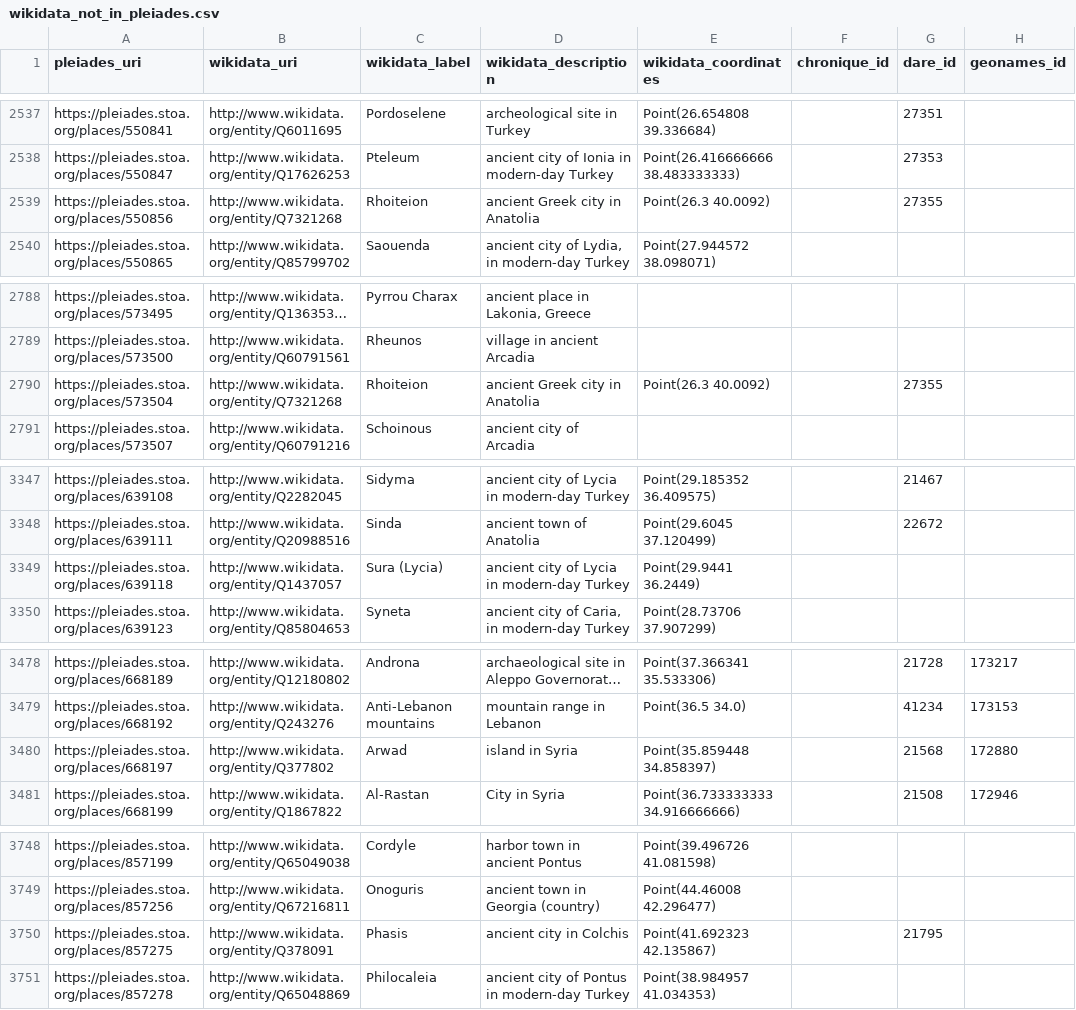
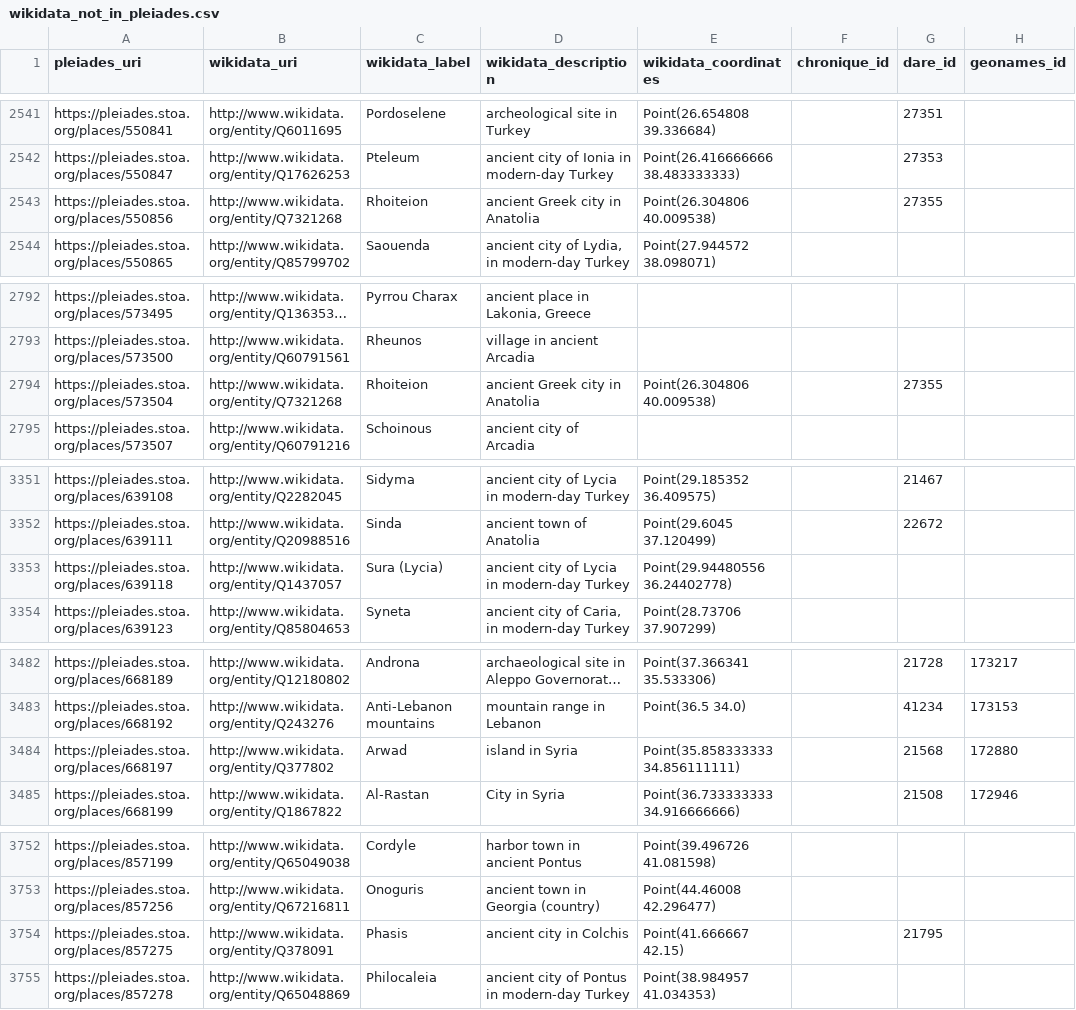
Before and after one commit to isawnyu/pleiades_wikidata, a CSV file: data/wikidata_not_in_pleiades.csv, drawn as a sheet; only a part is shown, gaps mark what is left out; long unchanged cells end in …; addresses are those after the commit; the diff covers the shown part only; the diff names each change by its address in the sheet, - before the commit and + after, or states it on an @@ line.

Commit message:
updated pleiades wikidata: 16,597 Wikidata entities include a Pleiades ID property and 10,964 Pleiades entities include a Wikidata ID property. Of these, 10,669 are mutual (bidirectional). There are: 3,828 Pleiades resources to which Wikidata links can be added after they are checked; 295 Wikidata items to which Pleiades IDs can be added after they are checked; 80 Wikidata items that each link to more than one Pleiades ID (violates the Wikidata 'single-value constraint'); and 1,833 Pleiades resources to each of which more than one Wikidata Item link (violates the Wikidata 'distinct-values constraint').

```diff
--- a/data/wikidata_not_in_pleiades.csv
+++ b/data/wikidata_not_in_pleiades.csv
-E2543 (wikidata_coordinates): Point(26.3 40.0092)
+E2543 (wikidata_coordinates): Point(26.304806 40.009538)
-E2794 (wikidata_coordinates): Point(26.3 40.0092)
+E2794 (wikidata_coordinates): Point(26.304806 40.009538)
-E3353 (wikidata_coordinates): Point(29.9441 36.2449)
+E3353 (wikidata_coordinates): Point(29.94480556 36.24402778)
-E3484 (wikidata_coordinates): Point(35.859448 34.858397)
+E3484 (wikidata_coordinates): Point(35.858333333 34.856111111)
-E3754 (wikidata_coordinates): Point(41.692323 42.135867)
+E3754 (wikidata_coordinates): Point(41.666667 42.15)
```
Also changed, not shown: 4 added rows and 8 edited cells elsewhere in this file, 2 other files.
